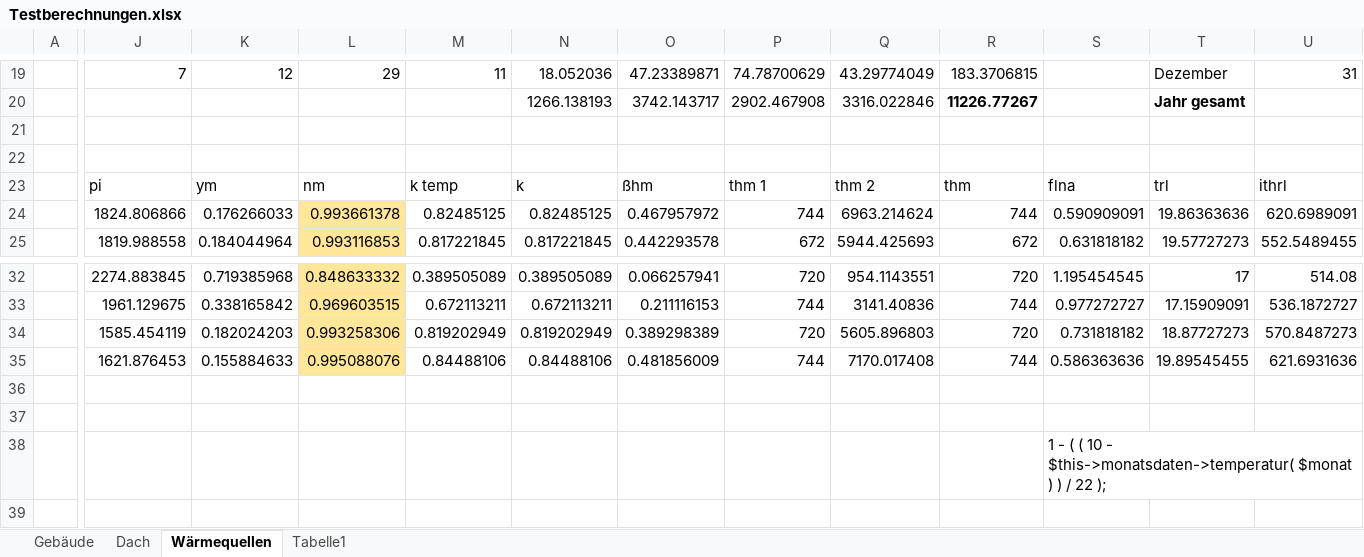
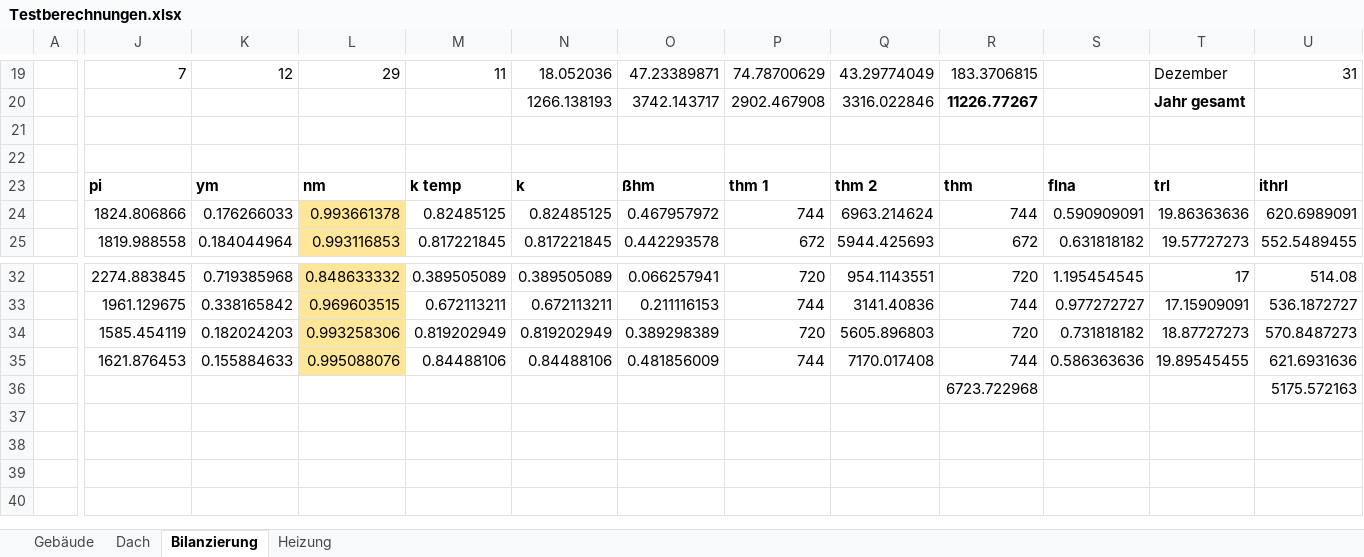
Before and after one commit to mahype/Immoticket24-enon, an Excel workbook: din18599/Testberechnungen.xlsx, sheet Bilanzierung, drawn as a sheet; only a part is shown, gaps mark what is left out; values as stored, in another font and other column widths than the file's, no borders; the diff names each change by its address in the sheet, - before the commit and + after, or states it on an @@ line.

```diff
--- a/din18599/Testberechnungen.xlsx (sheet Bilanzierung)
+++ b/din18599/Testberechnungen.xlsx (sheet Bilanzierung)
-sheet tab: Wärmequellen
+sheet tab: Bilanzierung
-sheet tab: Tabelle1
+sheet tab: Heizung
-J23:U23 bold: off
+J23:U23 bold: on
-R36: (empty)
+R36: 6723.722968
-U36: (empty)
+U36: 5175.572163
-S38: 1 - ( ( 10 - $this->monatsdaten->temperatur( $monat ) ) / 22 );
+S38: (empty)
```
Also changed, not shown: sheet Gebäude, 5 other files.
